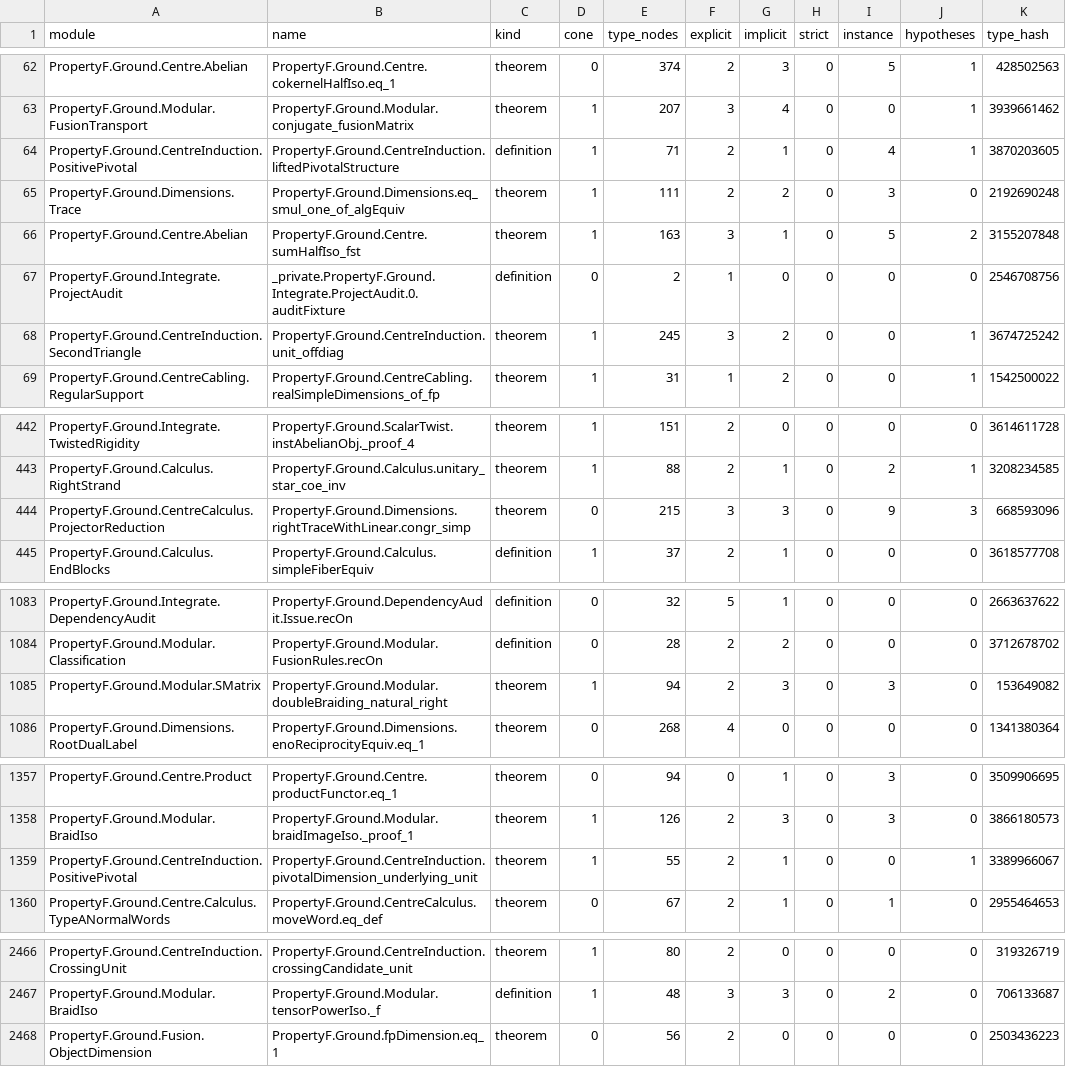
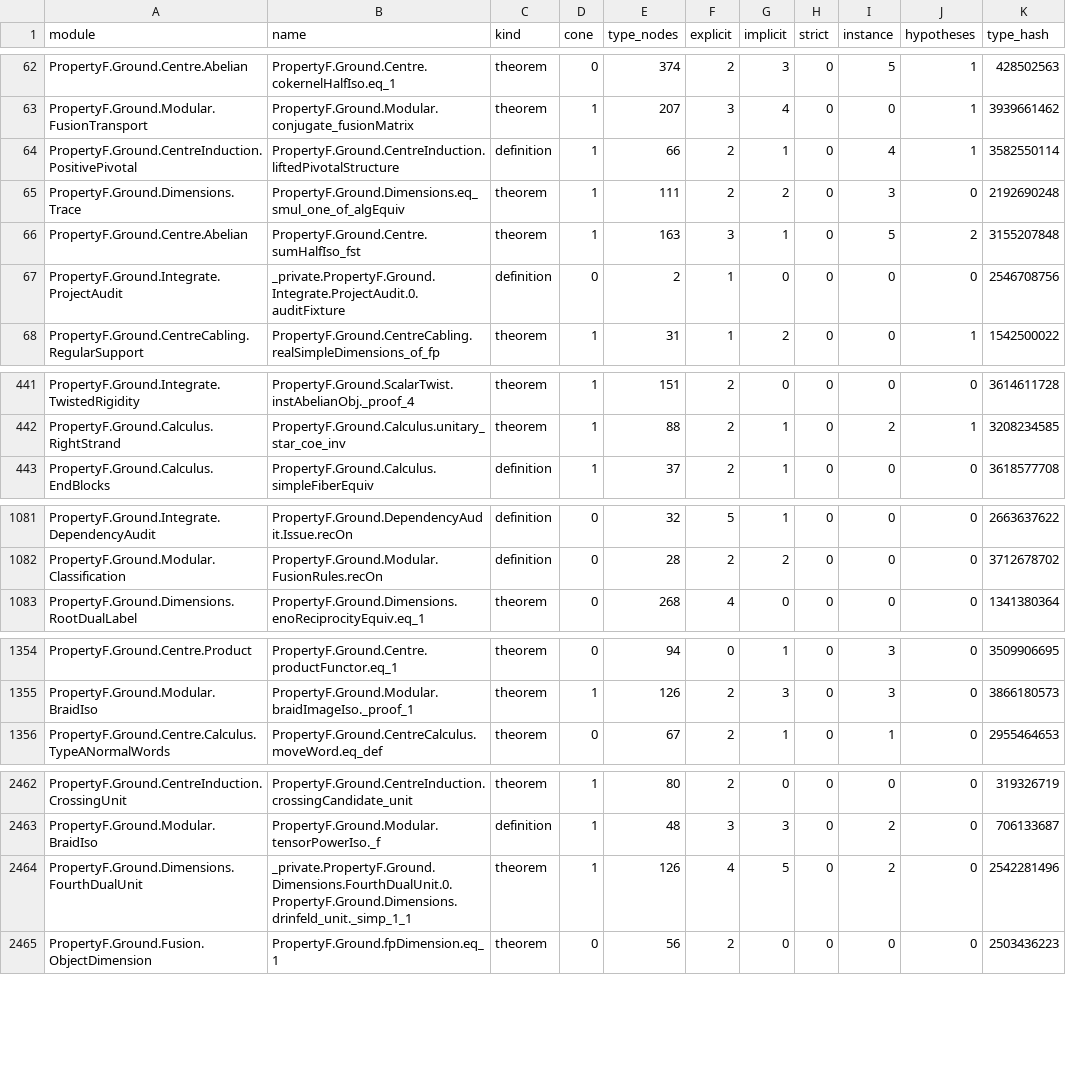
Before and after one commit to project-numina/mtc, a TSV file: STYLE_DECLARATIONS.tsv, drawn as a sheet; only a part is shown, gaps mark what is left out; the diff covers the shown part only.

```diff
--- a/STYLE_DECLARATIONS.tsv
+++ b/STYLE_DECLARATIONS.tsv
@@ -63,3 +63,3 @@ PropertyF.Ground.Centre.Abelian	PropertyF.Ground.Centre.cokernelHalfIso.eq_1	the
 PropertyF.Ground.Modular.FusionTransport	PropertyF.Ground.Modular.conjugate_fusionMatrix	theorem	1	207	3	4	0	0	1	3939661462
-PropertyF.Ground.CentreInduction.PositivePivotal	PropertyF.Ground.CentreInduction.liftedPivotalStructure	definition	1	71	2	1	0	4	1	3870203605
+PropertyF.Ground.CentreInduction.PositivePivotal	PropertyF.Ground.CentreInduction.liftedPivotalStructure	definition	1	66	2	1	0	4	1	3582550114
 PropertyF.Ground.Dimensions.Trace	PropertyF.Ground.Dimensions.eq_smul_one_of_algEquiv	theorem	1	111	2	2	0	3	0	2192690248
@@ -67,3 +67,2 @@ PropertyF.Ground.Centre.Abelian	PropertyF.Ground.Centre.sumHalfIso_fst	theorem	1
 PropertyF.Ground.Integrate.ProjectAudit	_private.PropertyF.Ground.Integrate.ProjectAudit.0.auditFixture	definition	0	2	1	0	0	0	0	2546708756
-PropertyF.Ground.CentreInduction.SecondTriangle	PropertyF.Ground.CentreInduction.unit_offdiag	theorem	1	245	3	2	0	0	1	3674725242
 PropertyF.Ground.CentreCabling.RegularSupport	PropertyF.Ground.CentreCabling.realSimpleDimensions_of_fp	theorem	1	31	1	2	0	0	1	1542500022
@@ -443,3 +442,2 @@ PropertyF.Ground.Integrate.TwistedRigidity	PropertyF.Ground.ScalarTwist.instAbel
 PropertyF.Ground.Calculus.RightStrand	PropertyF.Ground.Calculus.unitary_star_coe_inv	theorem	1	88	2	1	0	2	1	3208234585
-PropertyF.Ground.CentreCalculus.ProjectorReduction	PropertyF.Ground.Dimensions.rightTraceWithLinear.congr_simp	theorem	0	215	3	3	0	9	3	668593096
 PropertyF.Ground.Calculus.EndBlocks	PropertyF.Ground.Calculus.simpleFiberEquiv	definition	1	37	2	1	0	0	0	3618577708
@@ -1084,3 +1082,2 @@ PropertyF.Ground.Integrate.DependencyAudit	PropertyF.Ground.DependencyAudit.Issu
 PropertyF.Ground.Modular.Classification	PropertyF.Ground.Modular.FusionRules.recOn	definition	0	28	2	2	0	0	0	3712678702
-PropertyF.Ground.Modular.SMatrix	PropertyF.Ground.Modular.doubleBraiding_natural_right	theorem	1	94	2	3	0	3	0	153649082
 PropertyF.Ground.Dimensions.RootDualLabel	PropertyF.Ground.Dimensions.enoReciprocityEquiv.eq_1	theorem	0	268	4	0	0	0	0	1341380364
@@ -1358,3 +1355,2 @@ PropertyF.Ground.Centre.Product	PropertyF.Ground.Centre.productFunctor.eq_1	theo
 PropertyF.Ground.Modular.BraidIso	PropertyF.Ground.Modular.braidImageIso._proof_1	theorem	1	126	2	3	0	3	0	3866180573
-PropertyF.Ground.CentreInduction.PositivePivotal	PropertyF.Ground.CentreInduction.pivotalDimension_underlying_unit	theorem	1	55	2	1	0	0	1	3389966067
 PropertyF.Ground.Centre.Calculus.TypeANormalWords	PropertyF.Ground.CentreCalculus.moveWord.eq_def	theorem	0	67	2	1	0	1	0	2955464653
@@ -2467,2 +2463,3 @@ PropertyF.Ground.CentreInduction.CrossingUnit	PropertyF.Ground.CentreInduction.c
 PropertyF.Ground.Modular.BraidIso	PropertyF.Ground.Modular.tensorPowerIso._f	definition	1	48	3	3	0	2	0	706133687
+PropertyF.Ground.Dimensions.FourthDualUnit	_private.PropertyF.Ground.Dimensions.FourthDualUnit.0.PropertyF.Ground.Dimensions.drinfeld_unit._simp_1_1	theorem	1	126	4	5	0	2	0	2542281496
 PropertyF.Ground.Fusion.ObjectDimension	PropertyF.Ground.fpDimension.eq_1	theorem	0	56	2	0	0	0	0	2503436223
```
Also changed, not shown: 1 removed row and 100 edited cells elsewhere in this file, STYLE_FILES.tsv, 2 other files.
